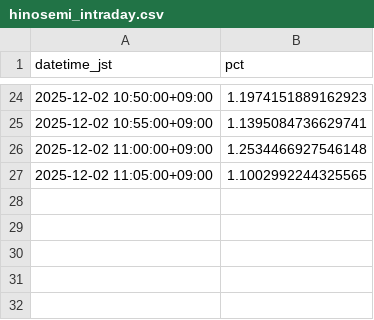
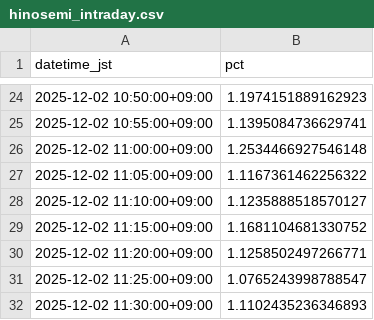
Before and after one commit to SakuraIndex/HINOMARU_SEMI_Sakura-Index, a CSV file: docs/outputs/hinosemi_intraday.csv, drawn as a sheet; only a part is shown, gaps mark what is left out.

```diff
--- a/docs/outputs/hinosemi_intraday.csv
+++ b/docs/outputs/hinosemi_intraday.csv
@@ -26,2 +26,7 @@ datetime_jst,pct
 2025-12-02 11:00:00+09:00,1.2534466927546148
-2025-12-02 11:05:00+09:00,1.1002992244325565
+2025-12-02 11:05:00+09:00,1.1167361462256322
+2025-12-02 11:10:00+09:00,1.1235888518570127
+2025-12-02 11:15:00+09:00,1.1681104681330752
+2025-12-02 11:20:00+09:00,1.1258502497266771
+2025-12-02 11:25:00+09:00,1.0765243998788547
+2025-12-02 11:30:00+09:00,1.1102435236346893
```
Also changed, not shown: 3 other files.
